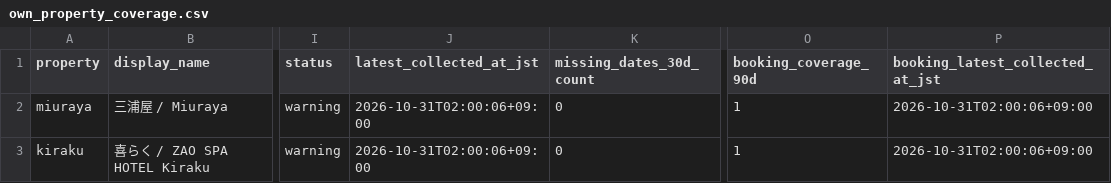
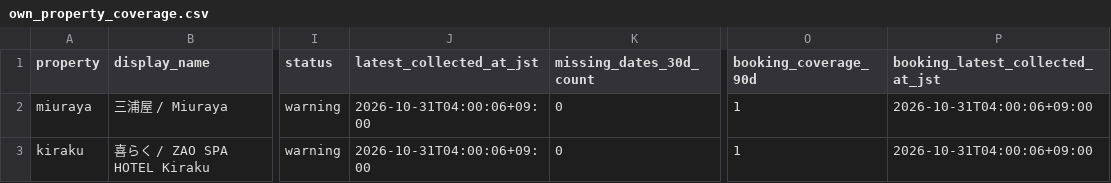
Before and after one commit to ginisato-hash/zao-market-intelligence, a CSV file: apps/zmi-bi-web/data/own_property_coverage.csv, drawn as a sheet; only a part is shown, gaps mark what is left out; the diff names each change by its address in the sheet, - before the commit and + after, or states it on an @@ line.

```diff
--- a/apps/zmi-bi-web/data/own_property_coverage.csv
+++ b/apps/zmi-bi-web/data/own_property_coverage.csv
-J2:J3 (latest_collected_at_jst): 2026-10-31T02:00:06+09:00
+J2:J3 (latest_collected_at_jst): 2026-10-31T04:00:06+09:00
-P2:P3 (booking_latest_collected_at_jst): 2026-10-31T02:00:06+09:00
+P2:P3 (booking_latest_collected_at_jst): 2026-10-31T04:00:06+09:00
```
Also changed, not shown: apps/zmi-bi-web/data/market_dp_pressure_by_checkin.csv, apps/zmi-bi-web/data/own_property_prices.csv, 8 other files.
